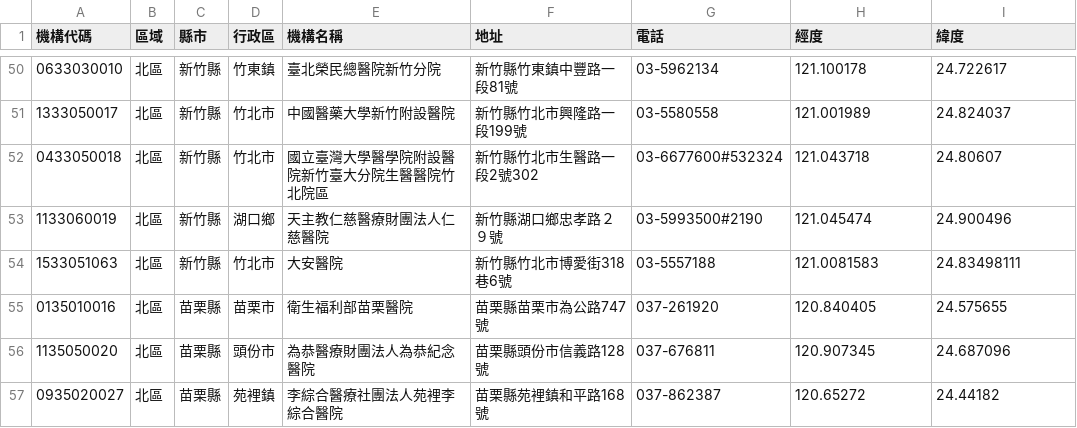
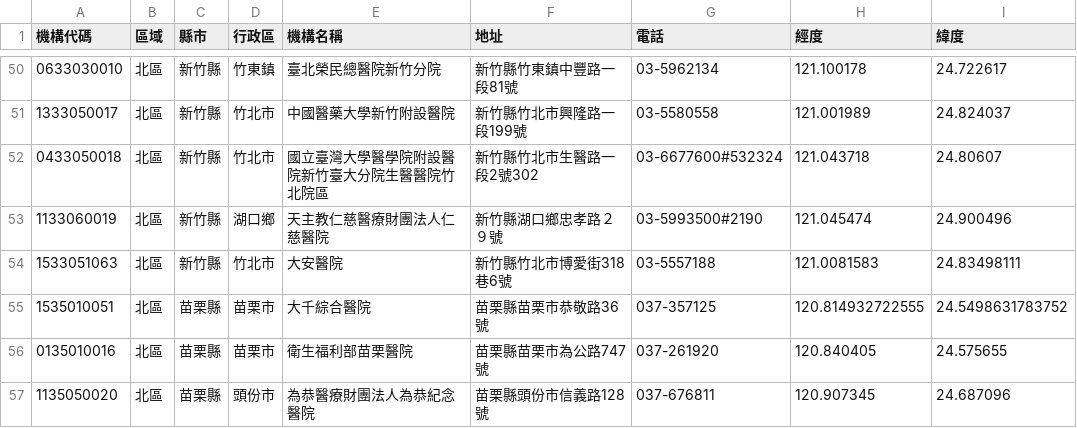
Before and after one commit to jf0510/nidss.cdc.gov.tw, a CSV file: data/covid19_tw_sampling_hospital.csv, drawn as a sheet; only a part is shown, gaps mark what is left out; the shorter side is filled out with more unchanged rows; the diff names each change by its address in the sheet, - before the commit and + after, or states it on an @@ line.

```diff
--- a/data/covid19_tw_sampling_hospital.csv
+++ b/data/covid19_tw_sampling_hospital.csv
+row 55: 1535010051 | 北區 | 苗栗縣 | 苗栗市 | 大千綜合醫院 | 苗栗縣苗栗市恭敬路36 號 | 037-357125 | 120.814932722555 | 24.5498631783752
```
Also changed, not shown: 1 other file.
